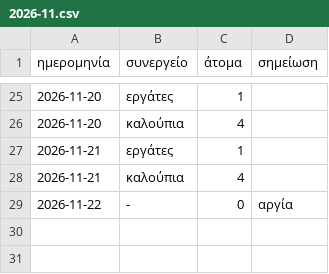
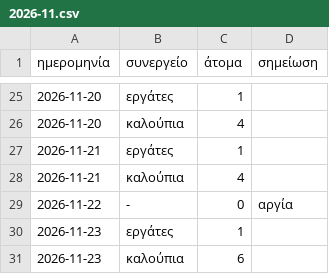
Before and after one commit to bonusticketsgr/konstantinoupoleos-12, a CSV file: μεροκάματα/2026-11.csv, drawn as a sheet; only a part is shown, gaps mark what is left out.

```diff
--- a/μεροκάματα/2026-11.csv
+++ b/μεροκάματα/2026-11.csv
@@ -29 +29,3 @@
 2026-11-22;-;0;αργία
+2026-11-23;εργάτες;1;
+2026-11-23;καλούπια;6;
```
